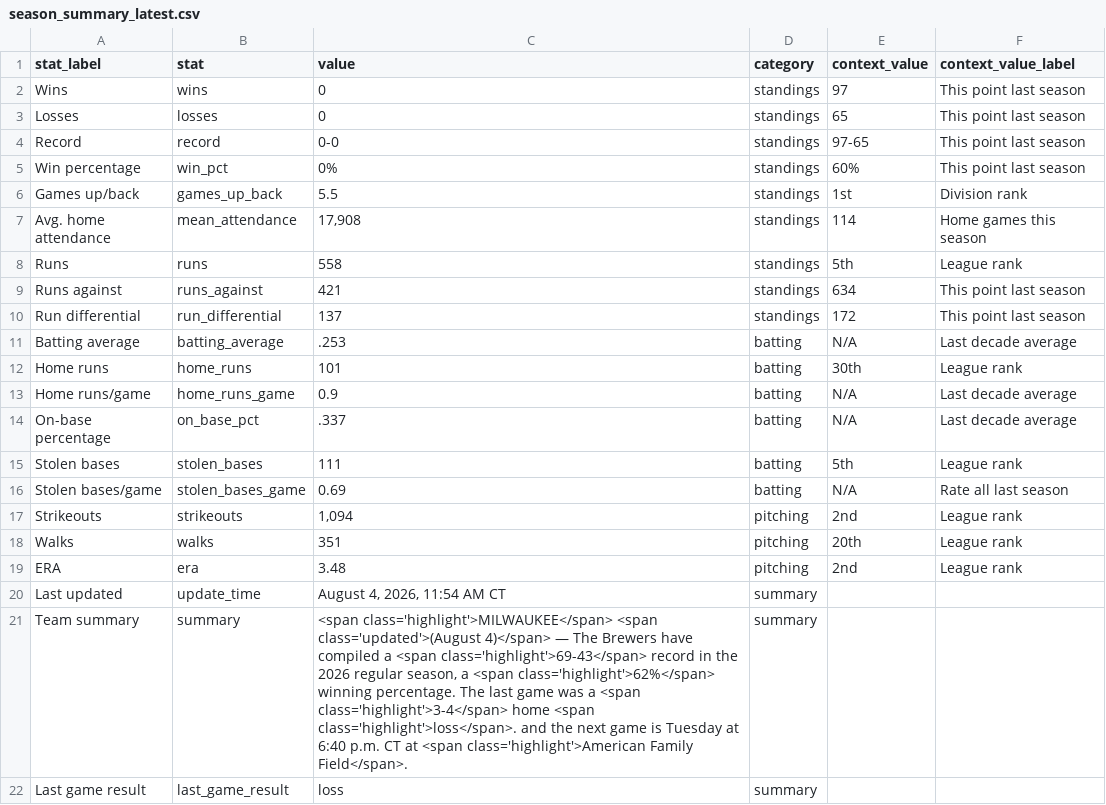
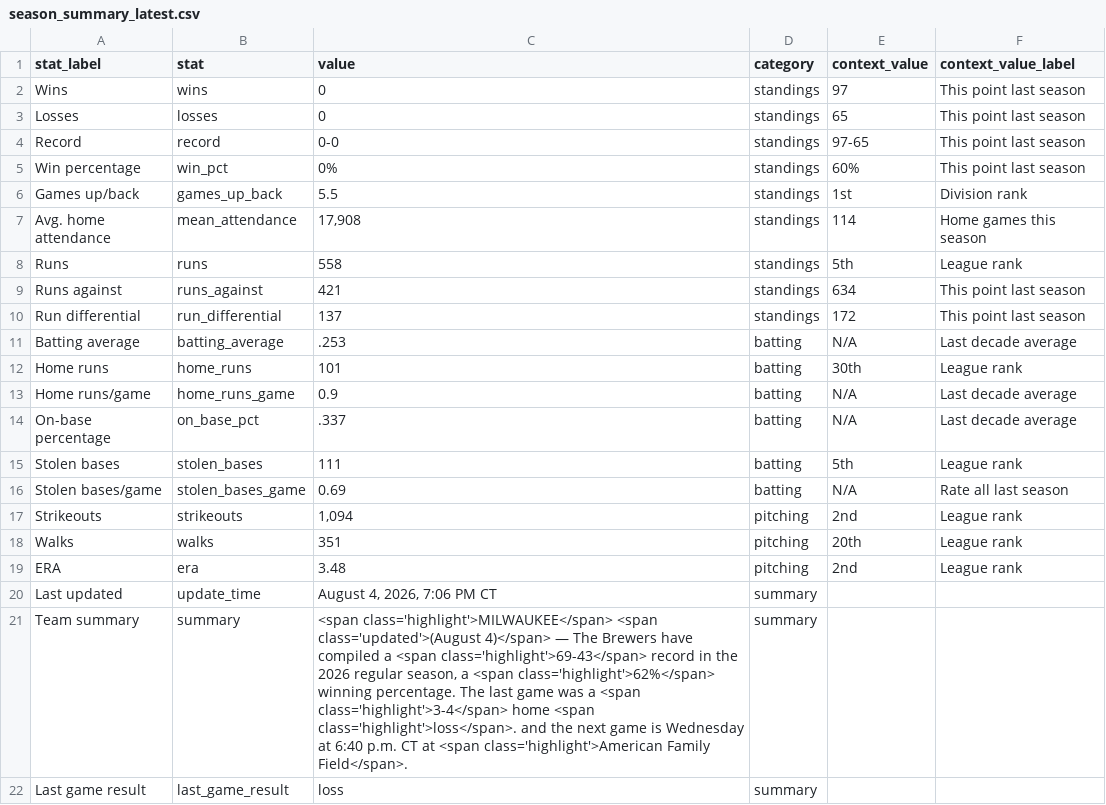
Before and after one commit to twallac10/mkebrewers-bot, a CSV file: data/standings/season_summary_latest.csv, drawn as a sheet.

```diff
--- a/data/standings/season_summary_latest.csv
+++ b/data/standings/season_summary_latest.csv
@@ -19,4 +19,4 @@ Walks,walks,351,pitching,20th,League rank
 ERA,era,3.48,pitching,2nd,League rank
-Last updated,update_time,"August 4, 2026, 11:54 AM CT",summary,,
-Team summary,summary,"<span class='highlight'>MILWAUKEE</span> <span class='updated'>(August 4)</span> — The Brewers have compiled a <span class='highlight'>69-43</span> record in the 2026 regular season, a <span class='highlight'>62%</span> winning percentage.  The last game was a <span class='highlight'>3-4</span> home <span class='highlight'>loss</span>. and the next game is Tuesday at 6:40 p.m. CT at <span class='highlight'>American Family Field</span>.",summary,,
+Last updated,update_time,"August 4, 2026, 7:06 PM CT",summary,,
+Team summary,summary,"<span class='highlight'>MILWAUKEE</span> <span class='updated'>(August 4)</span> — The Brewers have compiled a <span class='highlight'>69-43</span> record in the 2026 regular season, a <span class='highlight'>62%</span> winning percentage.  The last game was a <span class='highlight'>3-4</span> home <span class='highlight'>loss</span>. and the next game is Wednesday at 6:40 p.m. CT at <span class='highlight'>American Family Field</span>.",summary,,
 Last game result,last_game_result,loss,summary,,
```
Also changed, not shown: data/roster/brewers_roster_current.csv, data/roster/brewers_transactions_current.csv, 25 other files.
